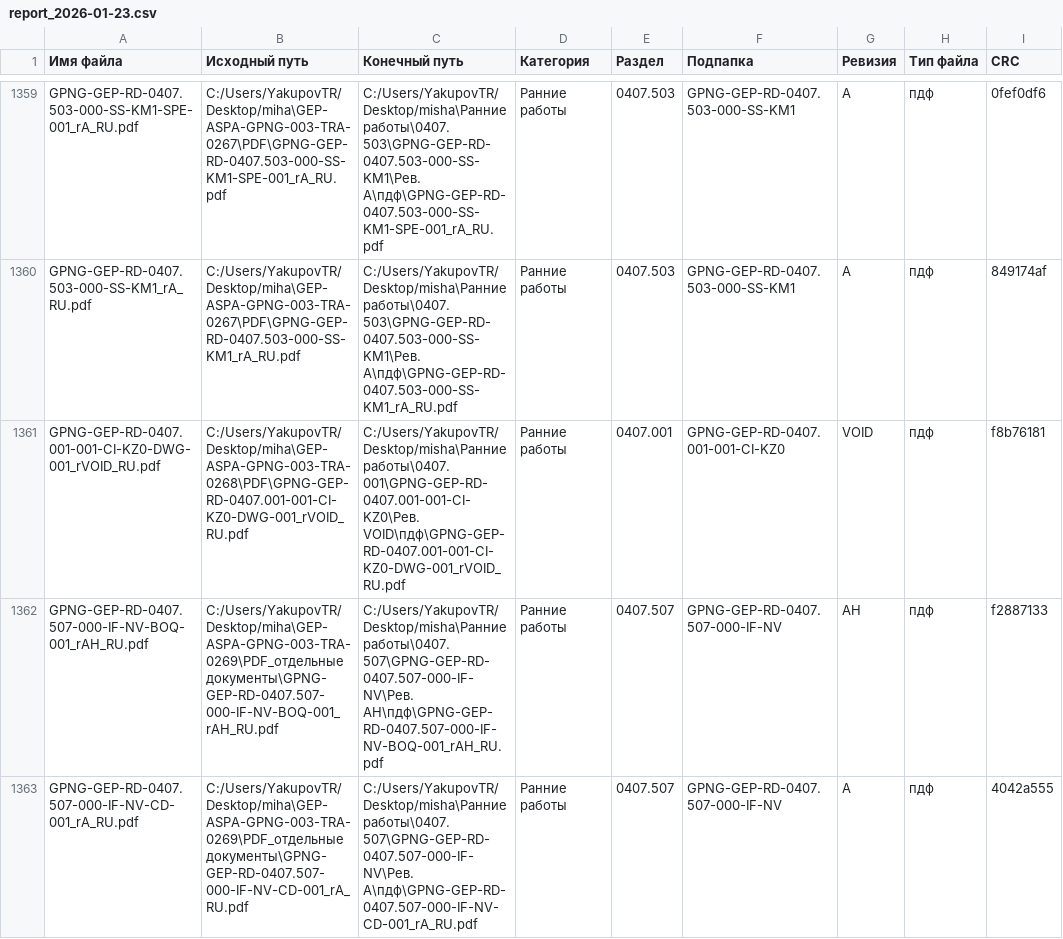
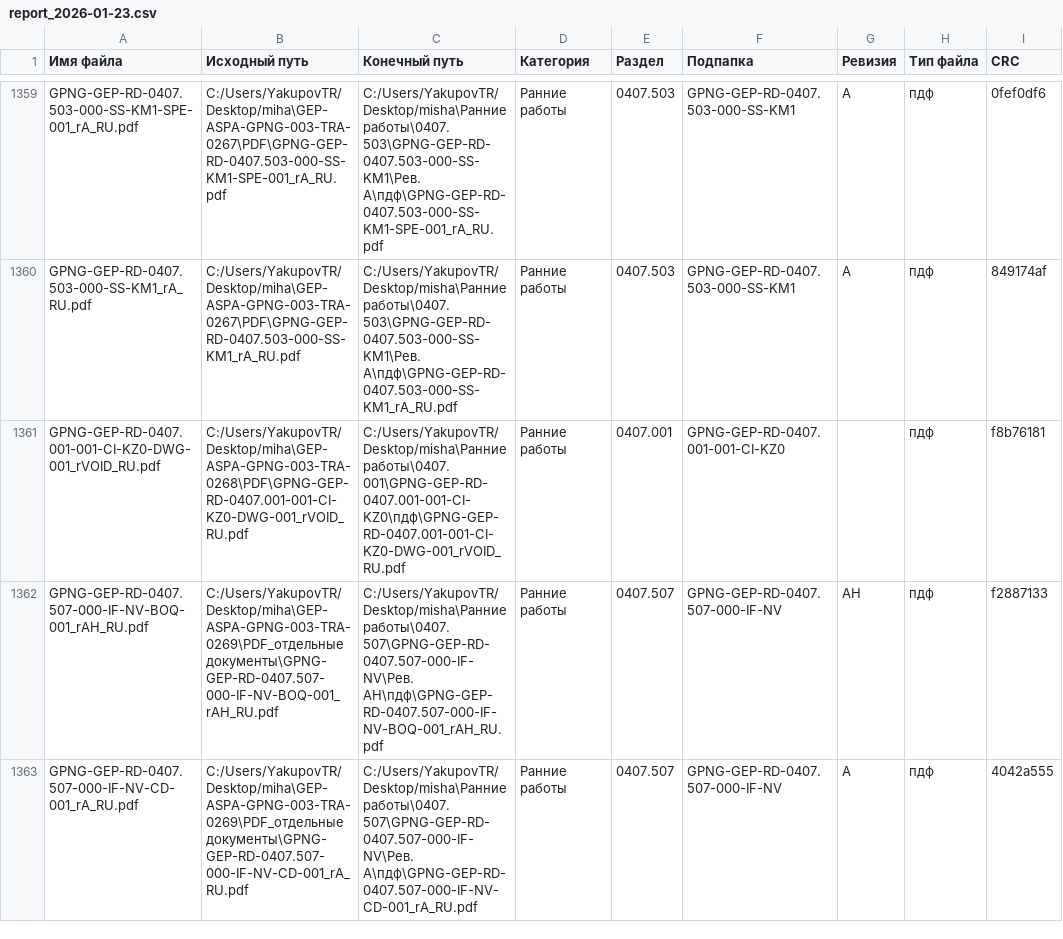
Before and after one commit to Domaw1/sorter, a CSV file: reports/report_2026-01-23.csv, drawn as a sheet; only a part is shown, gaps mark what is left out; the diff covers the shown part only; the diff names each change by its address in the sheet, - before the commit and + after, or states it on an @@ line.

```diff
--- a/reports/report_2026-01-23.csv
+++ b/reports/report_2026-01-23.csv
-C1361 (Конечный путь): C:/Users/YakupovTR/Desktop/misha\Ранние работы\0407.001\GPNG-GEP-RD-0407.001-001-CI-KZ0\Рев. VOID\пдф\GPNG-GEP-RD-0407.001-001-CI-KZ0-DWG-001_rVOID_RU.pdf
+C1361 (Конечный путь): C:/Users/YakupovTR/Desktop/misha\Ранние работы\0407.001\GPNG-GEP-RD-0407.001-001-CI-KZ0\пдф\GPNG-GEP-RD-0407.001-001-CI-KZ0-DWG-001_rVOID_RU.pdf
-G1361 (Ревизия): VOID
+G1361 (Ревизия): (empty)
```
Also changed, not shown: 46 edited cells elsewhere in this file, 4 other files.
